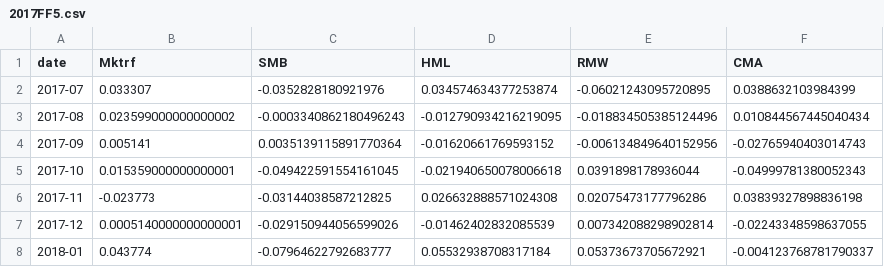
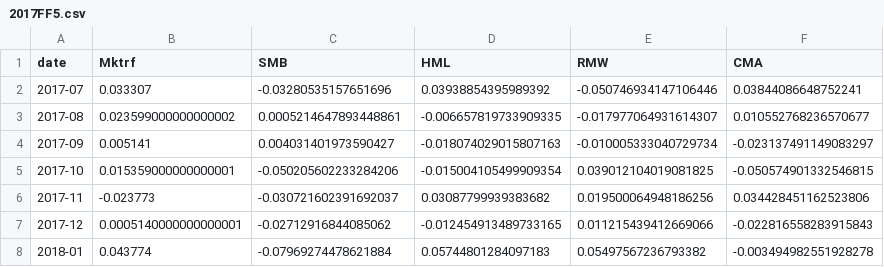
Before and after one commit to teal0range/FF5, a CSV file: 2017FF5.csv, drawn as a sheet.

```diff
--- a/2017FF5.csv
+++ b/2017FF5.csv
@@ -1,8 +1,8 @@
 date,Mktrf,SMB,HML,RMW,CMA
-2017-07,0.033307,-0.0352828180921976,0.034574634377253874,-0.06021243095720895,0.0388632103984399
-2017-08,0.023599000000000002,-0.0003340862180496243,-0.012790934216219095,-0.018834505385124496,0.010844567445040434
-2017-09,0.005141,0.0035139115891770364,-0.01620661769593152,-0.006134849640152956,-0.02765940403014743
-2017-10,0.015359000000000001,-0.049422591554161045,-0.021940650078006618,0.0391898178936044,-0.04999781380052343
-2017-11,-0.023773,-0.03144038587212825,0.026632888571024308,0.02075473177796286,0.03839327898836198
-2017-12,0.0005140000000000001,-0.029150944056599026,-0.01462402832085539,0.007342088298902814,-0.02243348598637055
-2018-01,0.043774,-0.07964622792683777,0.05532938708317184,0.05373673705672921,-0.004123768781790337
+2017-07,0.033307,-0.03280535157651696,0.03938854395989392,-0.050746934147106446,0.03844086648752241
+2017-08,0.023599000000000002,0.0005214647893448861,-0.006657819733909335,-0.017977064931614307,0.010552768236570677
+2017-09,0.005141,0.004031401973590427,-0.018074029015807163,-0.010005333040729734,-0.023137491149083297
+2017-10,0.015359000000000001,-0.050205602233284206,-0.015004105499909354,0.039012104019081825,-0.050574901332546815
+2017-11,-0.023773,-0.030721602391692037,0.03087799939383682,0.019500064948186256,0.034428451162523806
+2017-12,0.0005140000000000001,-0.02712916844085062,-0.012454913489733165,0.011215439412669066,-0.022816558283915843
+2018-01,0.043774,-0.07969274478621884,0.05744801284097183,0.05497567236793382,-0.003494982551928278
```
Also changed, not shown: 2016FF5.csv, 1 other file.
